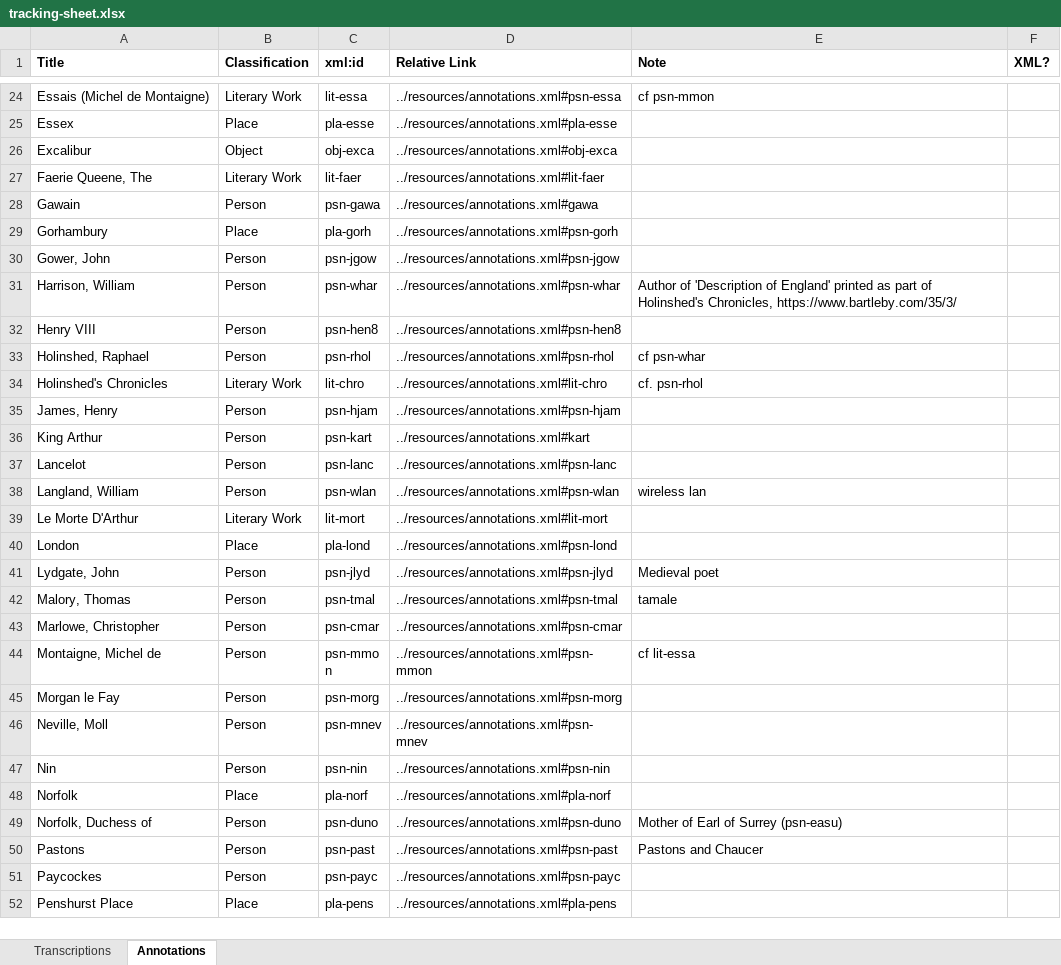
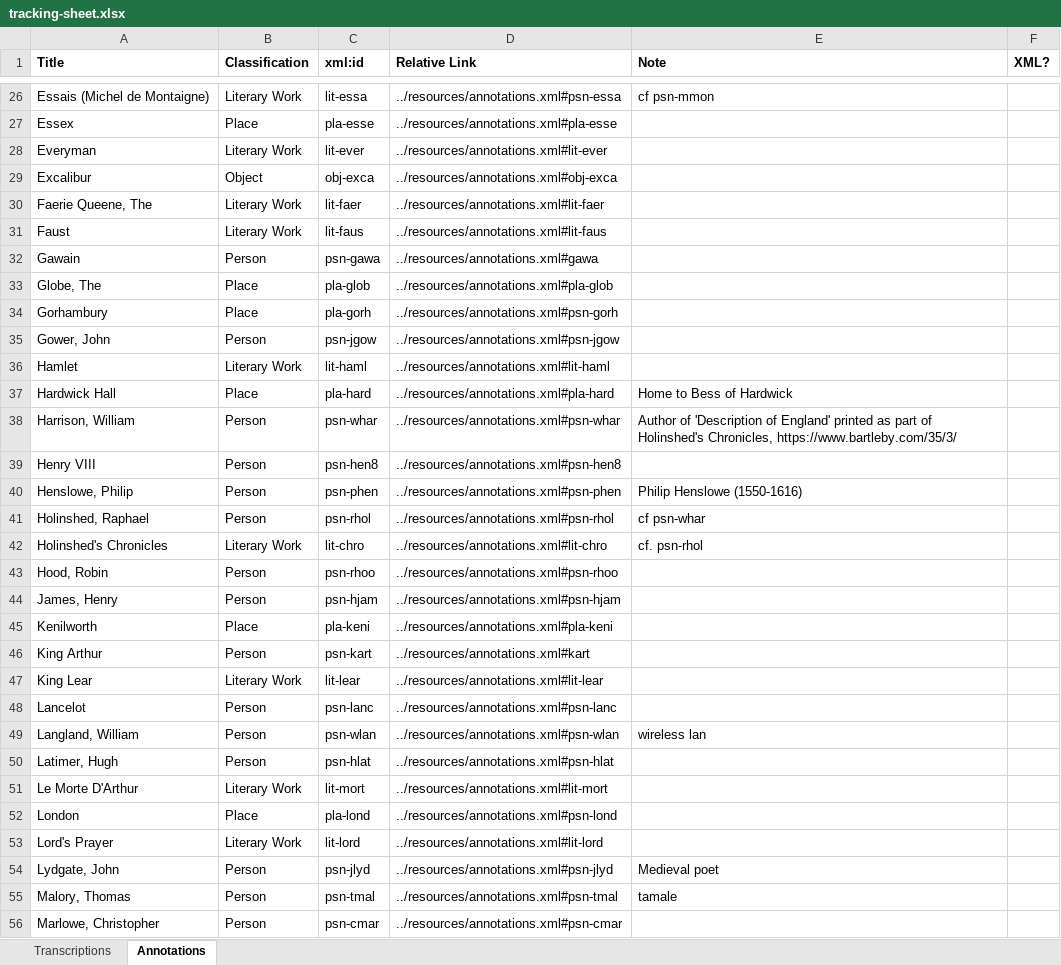
Before and after one commit to JoshuaAPhillips/digital-anon, an Excel workbook: tracking-sheet.xlsx, sheet Annotations, drawn as a sheet; only a part is shown, gaps mark what is left out; the shorter side is filled out with more unchanged rows; values as stored, in another font and other column widths than the file's, no borders; conditional formats not drawn; the diff covers the shown part only; the diff names each change by its address in the sheet, - before the commit and + after, or states it on an @@ line.

Commit message:
Update to tracking sheet

```diff
--- a/tracking-sheet.xlsx (sheet Annotations)
+++ b/tracking-sheet.xlsx (sheet Annotations)
+row 28: Everyman | Literary Work | lit-ever | ../resources/annotations.xml#lit-ever
+row 31: Faust | Literary Work | lit-faus | ../resources/annotations.xml#lit-faus
+row 33: Globe, The | Place | pla-glob | ../resources/annotations.xml#pla-glob
+row 36: Hamlet | Literary Work | lit-haml | ../resources/annotations.xml#lit-haml
@@ row 71 moved to row 37: Hardwick Hall @@
+row 40: Henslowe, Philip | Person | psn-phen | ../resources/annotations.xml#psn-phen | Philip Henslowe (1550-1616)
+row 43: Hood, Robin | Person | psn-rhoo | ../resources/annotations.xml#psn-rhoo
+row 45: Kenilworth | Place | pla-keni | ../resources/annotations.xml#pla-keni
+row 47: King Lear | Literary Work | lit-lear | ../resources/annotations.xml#lit-lear
+row 50: Latimer, Hugh | Person | psn-hlat | ../resources/annotations.xml#psn-hlat
+row 53: Lord's Prayer | Literary Work | lit-lord | ../resources/annotations.xml#lit-lord
```
Also changed, not shown: 10 added rows and 2 moved rows elsewhere in this sheet, sheet Transcriptions.
